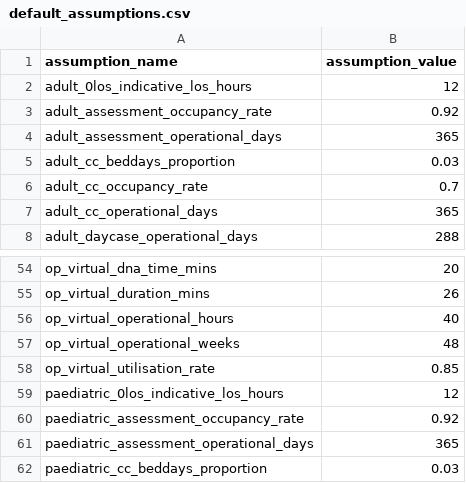
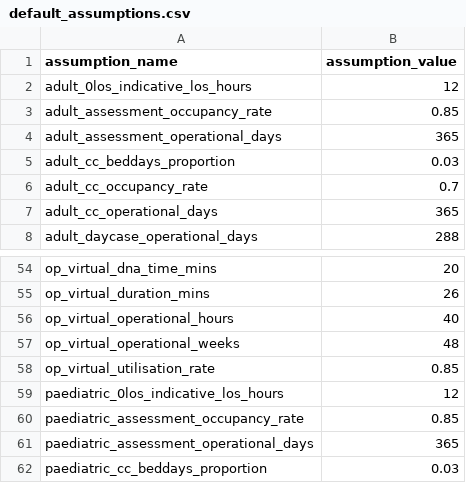
Before and after one commit to The-Strategy-Unit/nhp_capacity_conversion_logic, a CSV file: data/reference/default_assumptions.csv, drawn as a sheet; only a part is shown, gaps mark what is left out.

Commit message:
update default assumptions for assessment occupancy rate

```diff
--- a/data/reference/default_assumptions.csv
+++ b/data/reference/default_assumptions.csv
@@ -2,3 +2,3 @@ assumption_name,assumption_value
 adult_0los_indicative_los_hours,12
-adult_assessment_occupancy_rate,0.92
+adult_assessment_occupancy_rate,0.85
 adult_assessment_operational_days,365
@@ -59,3 +59,3 @@ op_virtual_utilisation_rate,0.85
 paediatric_0los_indicative_los_hours,12
-paediatric_assessment_occupancy_rate,0.92
+paediatric_assessment_occupancy_rate,0.85
 paediatric_assessment_operational_days,365
```
